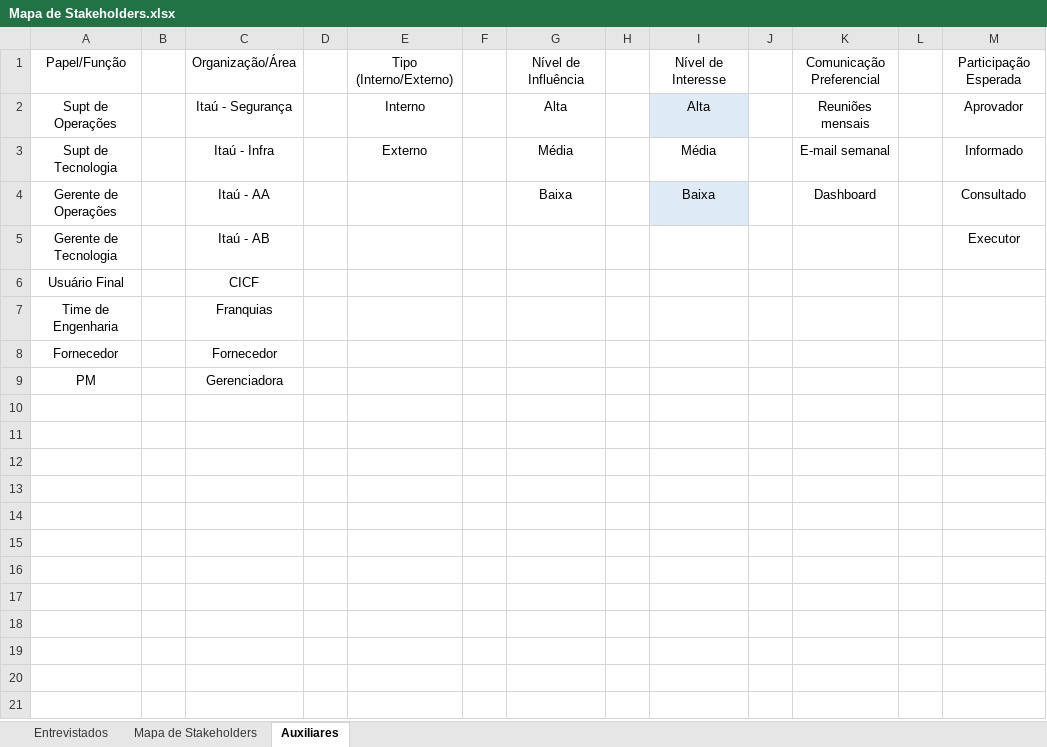
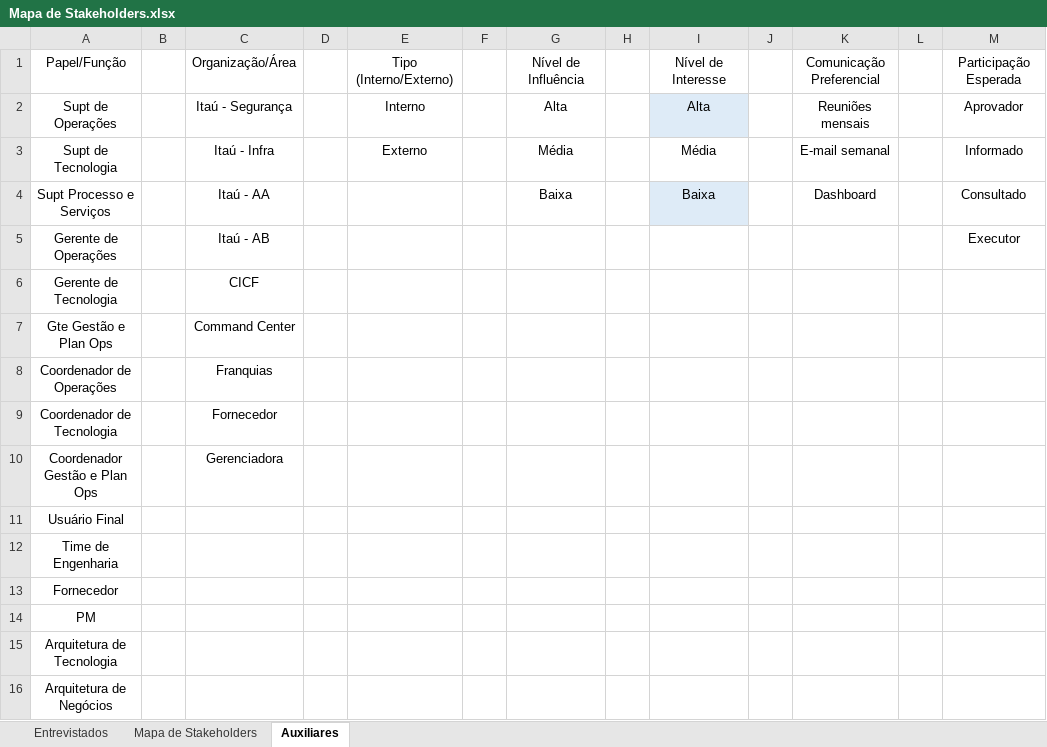
Before and after one commit to emersonrafaels/excel-backlog-planning-roadmap, an Excel workbook: Mapa de Stakeholders.xlsx, sheet Auxiliares, drawn as a sheet; values as stored, in another font and other column widths than the file's, no borders; table styles not drawn; addresses are those after the commit; the diff names each change by its address in the sheet, - before the commit and + after, or states it on an @@ line.

```diff
--- a/Mapa de Stakeholders.xlsx (sheet Auxiliares)
+++ b/Mapa de Stakeholders.xlsx (sheet Auxiliares)
-A4: Gerente de Operações
+A4: Supt Processo e Serviços
+row 5: Gerente de Operações |  | Itaú - AB |  |  |  |  |  |  |  |  |  | Executor
-C6: Itaú - AB
+C6: CICF
-M6: Executor
+M6: (empty)
+row 7: Gte Gestão e Plan Ops |  | Command Center
+row 8: Coordenador de Operações |  | Franquias
+row 9: Coordenador de Tecnologia |  | Fornecedor
+row 10: Coordenador Gestão e Plan Ops |  | Gerenciadora
-C11: CICF
+C11: (empty)
-C12: Franquias
+C12: (empty)
-C13: Fornecedor
+C13: (empty)
-C14: Gerenciadora
+C14: (empty)
+row 15: Arquitetura de Tecnologia
+row 16: Arquitetura de Negócios
```
Also changed, not shown: sheet Mapa de Stakeholders, sheet Entrevistados.
